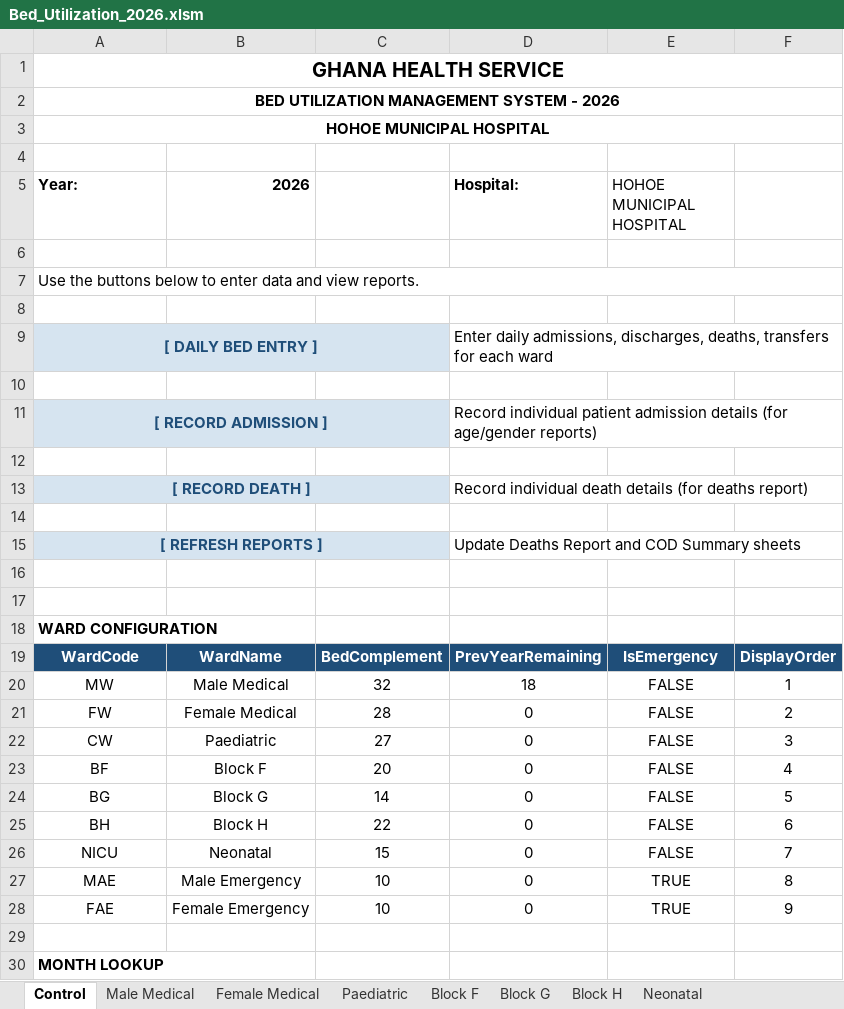
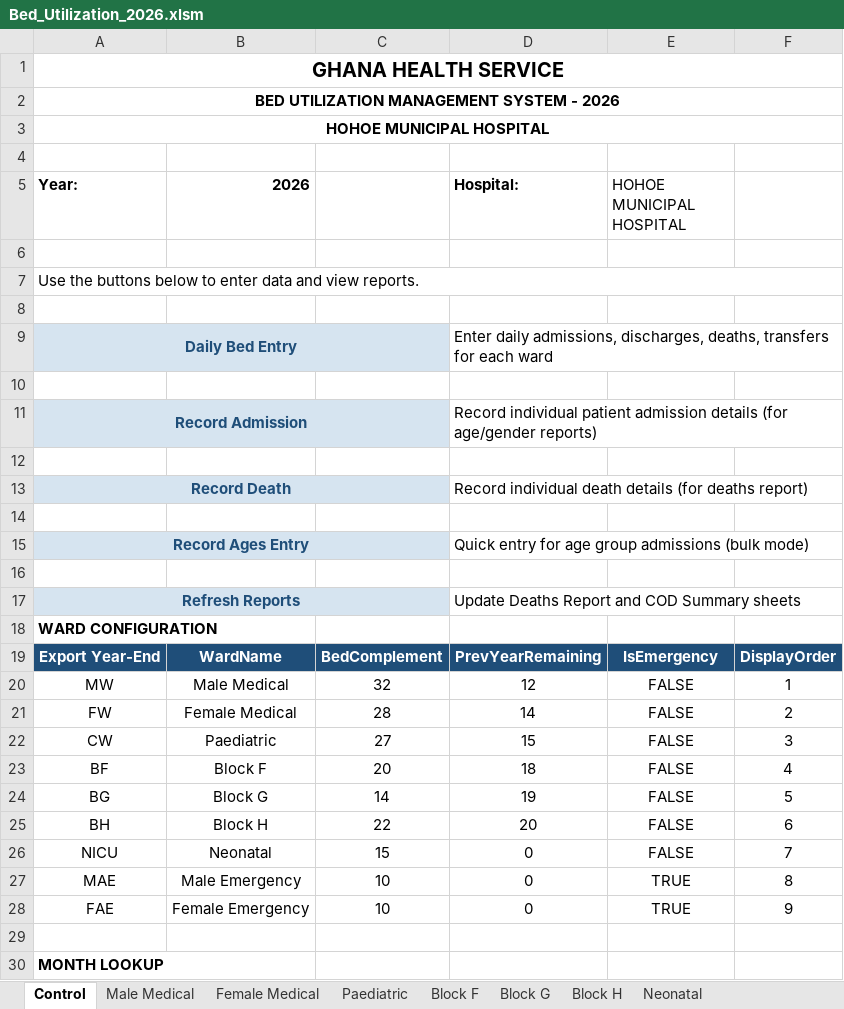
Before and after one commit to kelibst/bedutilization, an Excel workbook: Bed_Utilization_2026.xlsm, sheet Control, drawn as a sheet; only a part is shown; values as stored, in another font and other column widths than the file's, no borders; charts and pictures and table styles not drawn; removed rows and columns are numbered as before the commit, all else as after; the diff names each change by its address in the sheet, - before the commit and + after, or states it on an @@ line.

Commit message:
feat: Add "Record Ages Group" button, integrate "MalariaCases" field into daily and monthly reports, and introduce "Statement of Inpatient" and "Non-Insured Report" sheets.

```diff
--- a/Bed_Utilization_2026.xlsm (sheet Control)
+++ b/Bed_Utilization_2026.xlsm (sheet Control)
-A9 (Year:): [ DAILY BED ENTRY ]
+A9 (Year:): Daily Bed Entry
-A11 (Year:): [ RECORD ADMISSION ]
+A11 (Year:): Record Admission
-A13 (Year:): [ RECORD DEATH ]
+A13 (Year:): Record Death
-row 15: [ REFRESH REPORTS ] |  |  | Update Deaths Report and COD Summary sheets
+row 15: Record Ages Entry |  |  | Quick entry for age group admissions (bulk mode)
-row 17: (empty)
+row 17: Refresh Reports |  |  | Update Deaths Report and COD Summary sheets
-A17 fill: none
+A17 fill: #D6E4F0
+A17:C17 merged
-A19 (Year:): WardCode
+A19 (Year:): Export Year-End
-D20 (Hospital:): 18
+D20 (Hospital:): 12
-D21 (Hospital:): 0
+D21 (Hospital:): 14
-D22 (Hospital:): 0
+D22 (Hospital:): 15
-D23 (Hospital:): 0
+D23 (Hospital:): 18
-D24 (Hospital:): 0
+D24 (Hospital:): 19
-D25 (Hospital:): 0
+D25 (Hospital:): 20
```
Also changed, not shown: sheet Male Medical, sheet Female Medical, sheet Paediatric, sheet Block F, sheet Block G, sheet Block H, 4 more sheets, other sheet tabs, formulas that keep their value, charts or pictures, 3 other files.
